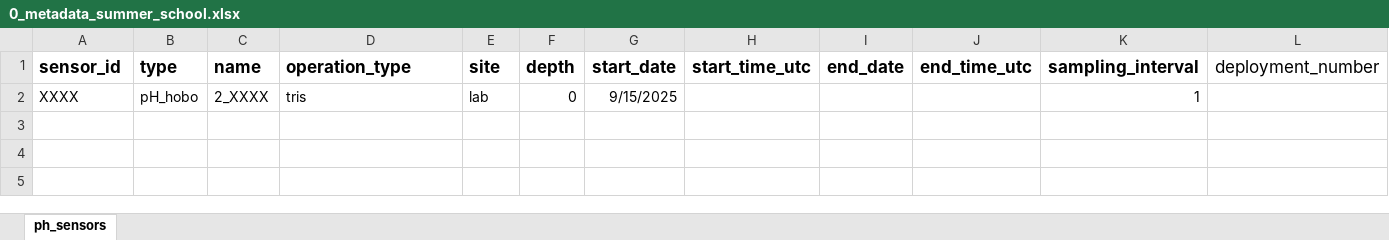
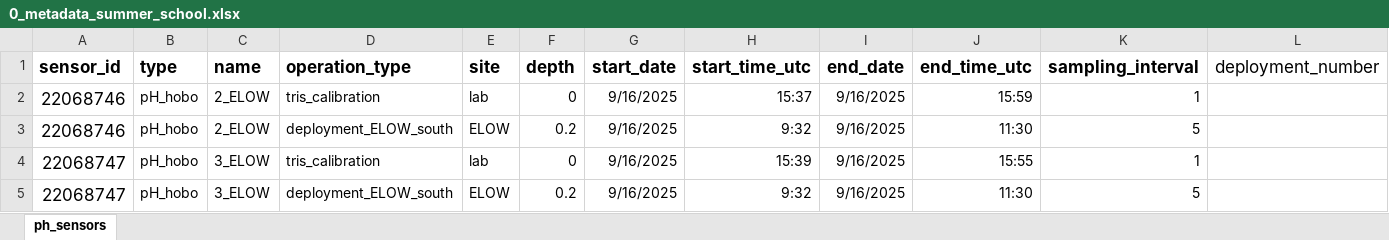
Before and after one commit to nuriateixidolab/nuriateixidolab.github.io, an Excel workbook: Documents/1_ocean_acidification/0_metadata_summer_school.xlsx, sheet ph_sensors, drawn as a sheet; only a part is shown; values as stored, in another font and other column widths than the file's, no borders; removed rows and columns are numbered as before the commit, all else as after; rows hold the shown columns only; the diff names each change by its address in the sheet, - before the commit and + after, or states it on an @@ line.

Commit message:
initial structure of metadata

```diff
--- a/Documents/1_ocean_acidification/0_metadata_summer_school.xlsx (sheet ph_sensors)
+++ b/Documents/1_ocean_acidification/0_metadata_summer_school.xlsx (sheet ph_sensors)
-row 2: XXXX | pH_hobo | 2_XXXX | tris | lab | 0 | 9/15/2025 |  |  |  | 1
+row 2: 22068746 | pH_hobo | 2_ELOW | tris_calibration | lab | 0 | 9/16/2025 | 15:37 | 9/16/2025 | 15:59 | 1
+row 3: 22068746 | pH_hobo | 2_ELOW | deployment_ELOW_south | ELOW | 0.2 | 9/16/2025 | 9:32 | 9/16/2025 | 11:30 | 5
+row 4: 22068747 | pH_hobo | 3_ELOW | tris_calibration | lab | 0 | 9/16/2025 | 15:39 | 9/16/2025 | 15:55 | 1
+row 5: 22068747 | pH_hobo | 3_ELOW | deployment_ELOW_south | ELOW | 0.2 | 9/16/2025 | 9:32 | 9/16/2025 | 11:30 | 5
```
